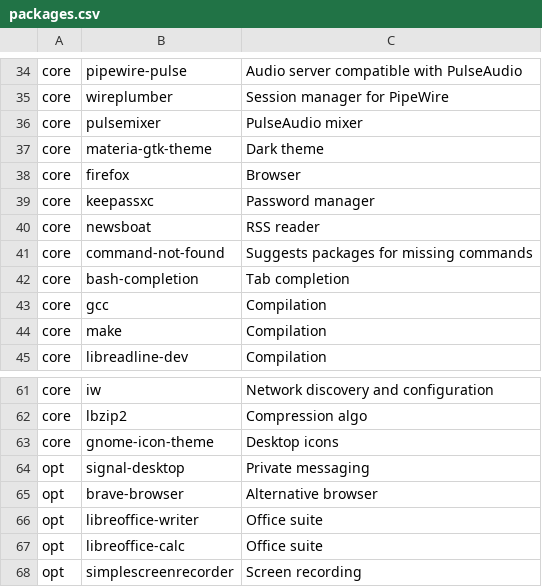
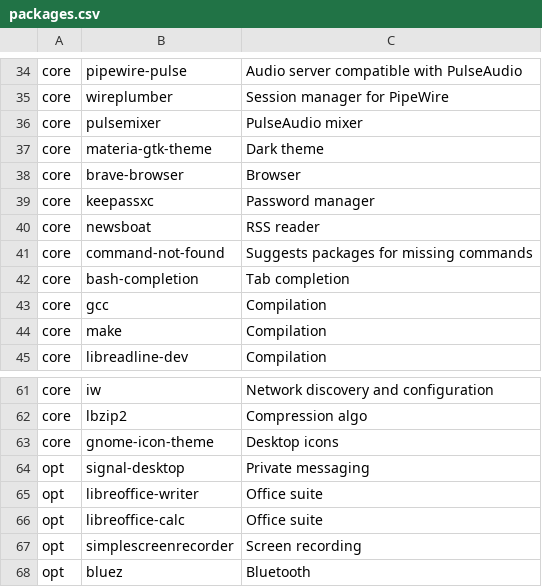
Before and after one commit to h3nc4/Dreamweaver, a CSV file: config/packages.csv, drawn as a sheet; only a part is shown, gaps mark what is left out; the shorter side is filled out with more unchanged rows.

Commit message:
switch from firefox to brave

```diff
--- a/config/packages.csv
+++ b/config/packages.csv
@@ -37,3 +37,3 @@ core,pulsemixer,PulseAudio mixer
 core,materia-gtk-theme,Dark theme
-core,firefox,Browser
+core,brave-browser,Browser
 core,keepassxc,Password manager
@@ -64,3 +64,2 @@ core,gnome-icon-theme,Desktop icons
 opt,signal-desktop,Private messaging
-opt,brave-browser,Alternative browser
 opt,libreoffice-writer,Office suite
```
Also changed, not shown: 2 other files.
